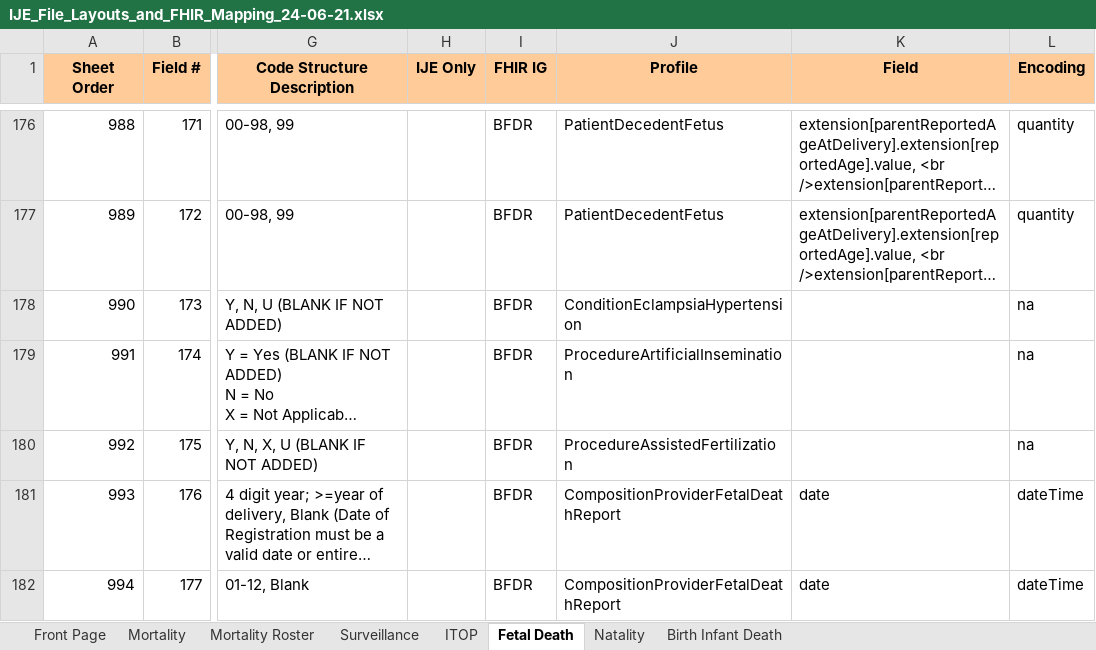
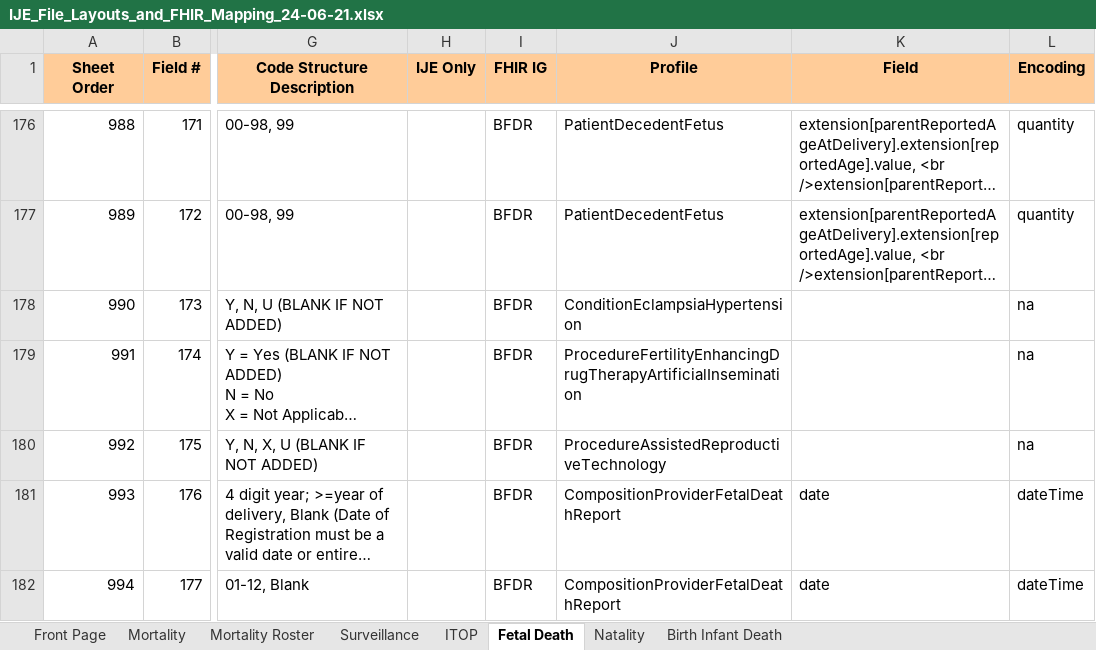
Before and after one commit to HL7/vrdr, an Excel workbook: input/images/IJE_File_Layouts_and_FHIR_Mapping_24-06-21.xlsx, sheet Fetal Death, drawn as a sheet; only a part is shown, gaps mark what is left out; long unchanged cells end in …; values as stored, in another font and other column widths than the file's, no borders; the diff names each change by its address in the sheet, - before the commit and + after, or states it on an @@ line.

```diff
--- a/input/images/IJE_File_Layouts_and_FHIR_Mapping_24-06-21.xlsx (sheet Fetal Death)
+++ b/input/images/IJE_File_Layouts_and_FHIR_Mapping_24-06-21.xlsx (sheet Fetal Death)
-J179 (Profile): ProcedureArtificialInsemination
+J179 (Profile): ProcedureFertilityEnhancingDrugTherapyArtificialInsemination
-J180 (Profile): ProcedureAssistedFertilization
+J180 (Profile): ProcedureAssistedReproductiveTechnology
```
Also changed, not shown: sheet Natality, sheet Surveillance, sheet Mortality, 7 other files.
